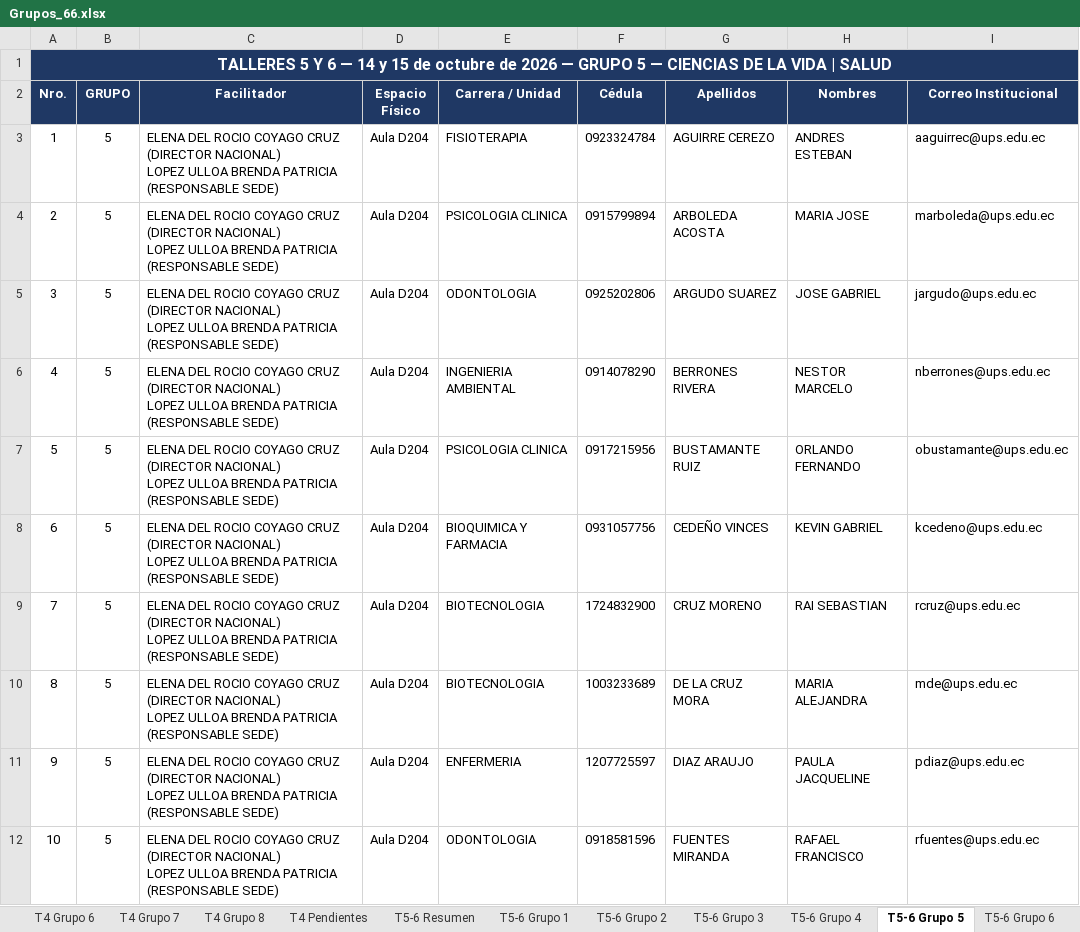
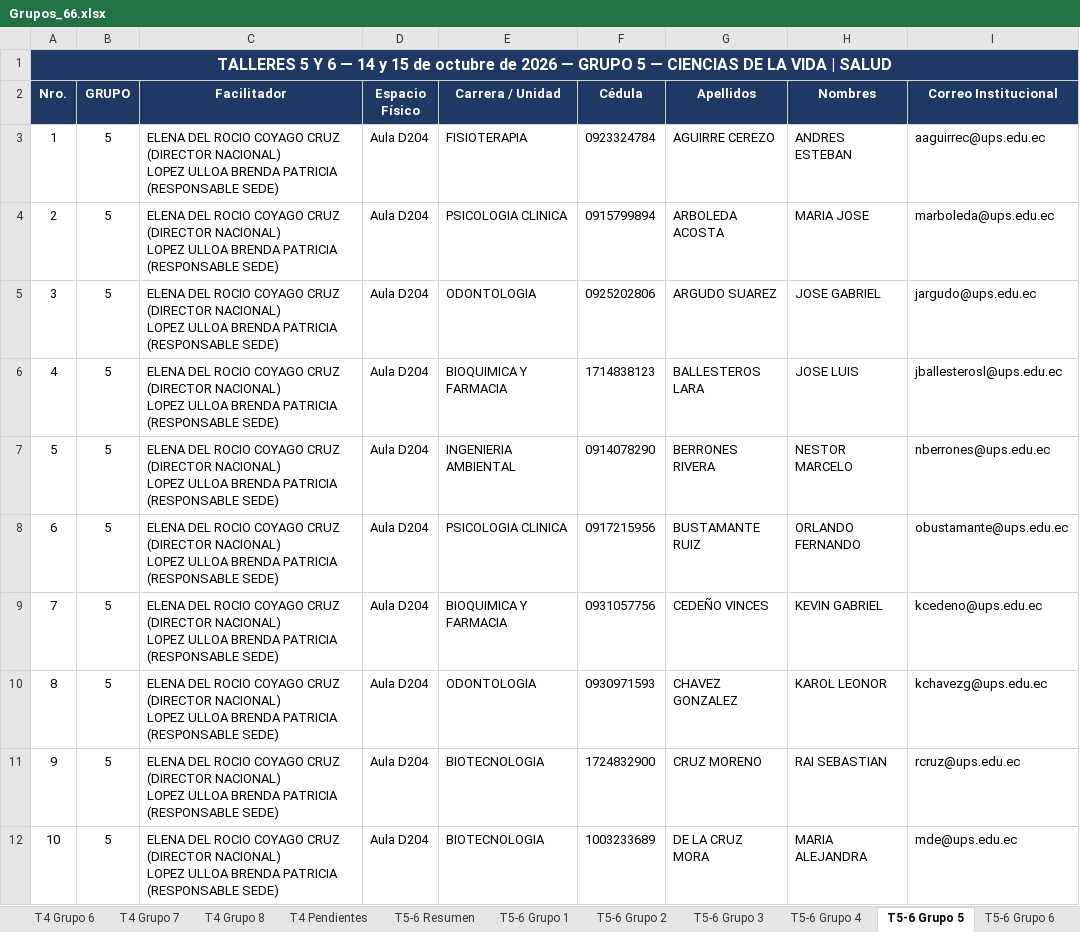
Before and after one commit to santywin/agenda-jfd-69-cue, an Excel workbook: src/assets/data/Grupos_66.xlsx, sheet T5-6 Grupo 5, drawn as a sheet; only a part is shown; the shorter side is filled out with more unchanged rows; values as stored, in another font and other column widths than the file's, no borders; addresses are those after the commit; ↵ is a line break in a cell; the diff names each change by its address in the sheet, - before the commit and + after, or states it on an @@ line.

Commit message:
Actualizar datos Grupos_66.xlsx

```diff
--- a/src/assets/data/Grupos_66.xlsx (sheet T5-6 Grupo 5)
+++ b/src/assets/data/Grupos_66.xlsx (sheet T5-6 Grupo 5)
+row 6: 4 | 5 | ELENA DEL ROCIO COYAGO CRUZ (DIRECTOR NACIONAL) ↵ LOPEZ ULLOA BRENDA PATRICIA (RESPONSABLE SEDE) | Aula D204 | BIOQUIMICA Y FARMACIA | 1714838123 | BALLESTEROS LARA | JOSE LUIS | jballesterosl@ups.edu.ec
@@ column A (Nro.) renumbered from row 7 down @@
+row 10: 8 | 5 | ELENA DEL ROCIO COYAGO CRUZ (DIRECTOR NACIONAL) ↵ LOPEZ ULLOA BRENDA PATRICIA (RESPONSABLE SEDE) | Aula D204 | ODONTOLOGIA | 0930971593 | CHAVEZ GONZALEZ | KAROL LEONOR | kchavezg@ups.edu.ec
```
Also changed, not shown: sheet T5-6 Grupo 3, sheet Mié-Jue detalle, sheet Convocatoria, sheet T5-6 Grupo 6, sheet T5-6 Grupo 4, sheet T5-6 Resumen, 4 more sheets, other sheet tabs.
